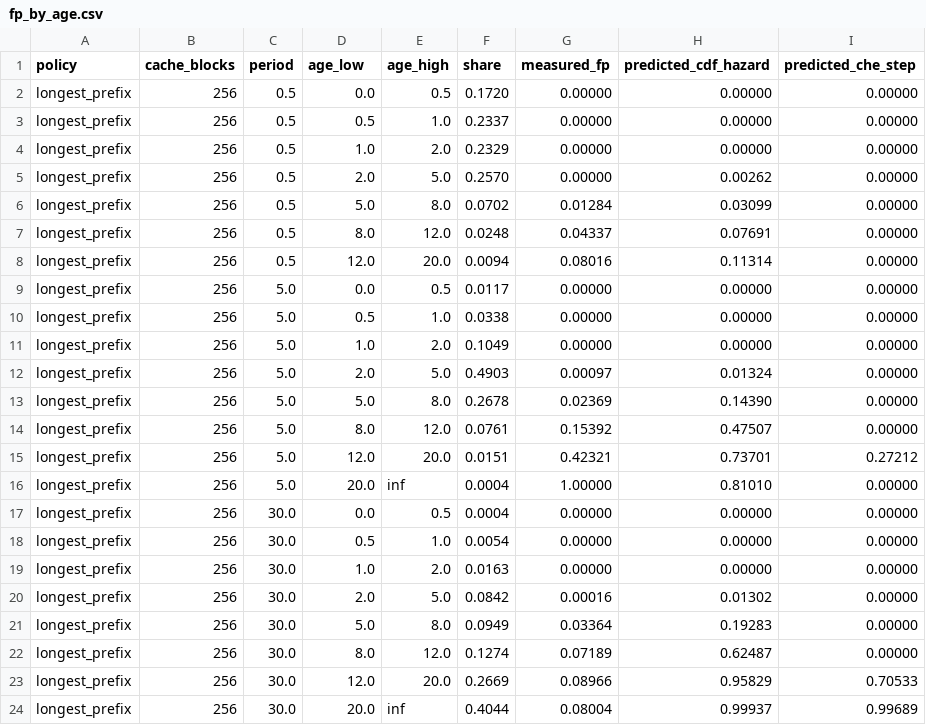
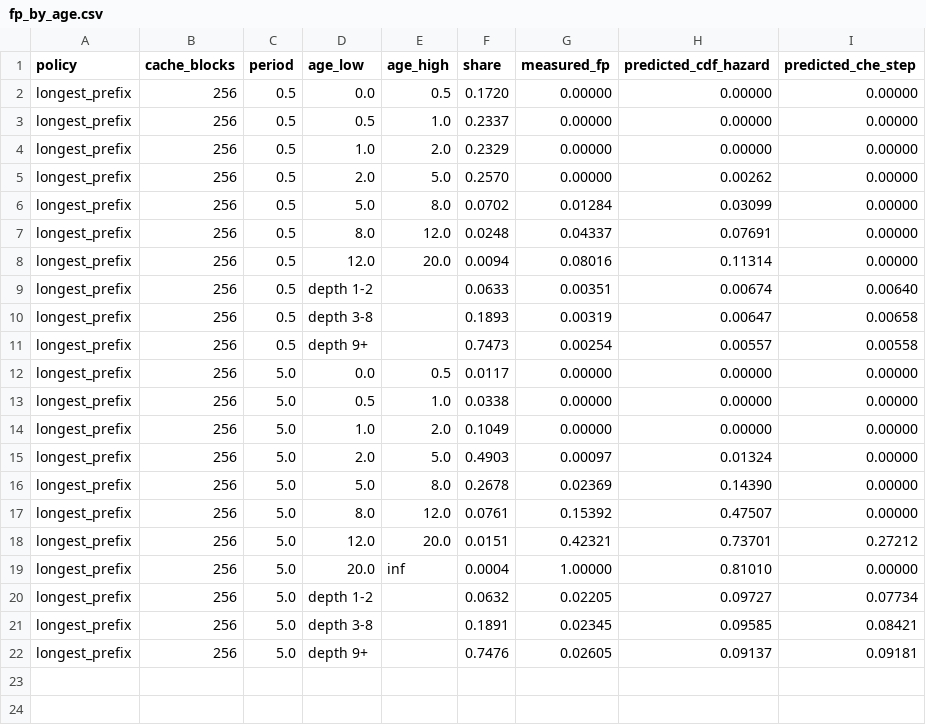
Before and after one commit to Dd1235/cloud_research, a CSV file: out/fp_by_age.csv, drawn as a sheet.

Commit message:
false positives by depth generation

```diff
--- a/out/fp_by_age.csv
+++ b/out/fp_by_age.csv
@@ -8,2 +8,5 @@ longest_prefix,256,0.5,8.0,12.0,0.0248,0.04337,0.07691,0.00000
 longest_prefix,256,0.5,12.0,20.0,0.0094,0.08016,0.11314,0.00000
+longest_prefix,256,0.5,depth 1-2,,0.0633,0.00351,0.00674,0.00640
+longest_prefix,256,0.5,depth 3-8,,0.1893,0.00319,0.00647,0.00658
+longest_prefix,256,0.5,depth 9+,,0.7473,0.00254,0.00557,0.00558
 longest_prefix,256,5.0,0.0,0.5,0.0117,0.00000,0.00000,0.00000
@@ -16,9 +19,4 @@ longest_prefix,256,5.0,12.0,20.0,0.0151,0.42321,0.73701,0.27212
 longest_prefix,256,5.0,20.0,inf,0.0004,1.00000,0.81010,0.00000
-longest_prefix,256,30.0,0.0,0.5,0.0004,0.00000,0.00000,0.00000
-longest_prefix,256,30.0,0.5,1.0,0.0054,0.00000,0.00000,0.00000
-longest_prefix,256,30.0,1.0,2.0,0.0163,0.00000,0.00000,0.00000
-longest_prefix,256,30.0,2.0,5.0,0.0842,0.00016,0.01302,0.00000
-longest_prefix,256,30.0,5.0,8.0,0.0949,0.03364,0.19283,0.00000
-longest_prefix,256,30.0,8.0,12.0,0.1274,0.07189,0.62487,0.00000
-longest_prefix,256,30.0,12.0,20.0,0.2669,0.08966,0.95829,0.70533
-longest_prefix,256,30.0,20.0,inf,0.4044,0.08004,0.99937,0.99689
+longest_prefix,256,5.0,depth 1-2,,0.0632,0.02205,0.09727,0.07734
+longest_prefix,256,5.0,depth 3-8,,0.1891,0.02345,0.09585,0.08421
+longest_prefix,256,5.0,depth 9+,,0.7476,0.02605,0.09137,0.09181
```
Also changed, not shown: 1 other file.
